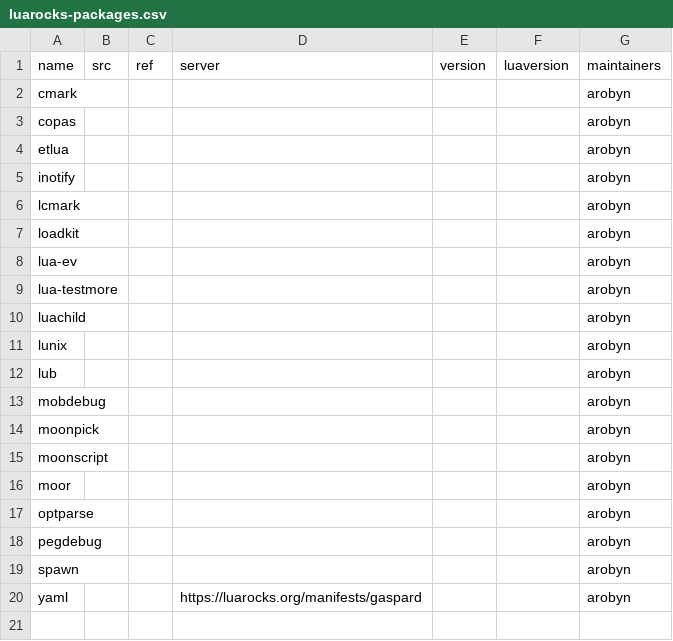
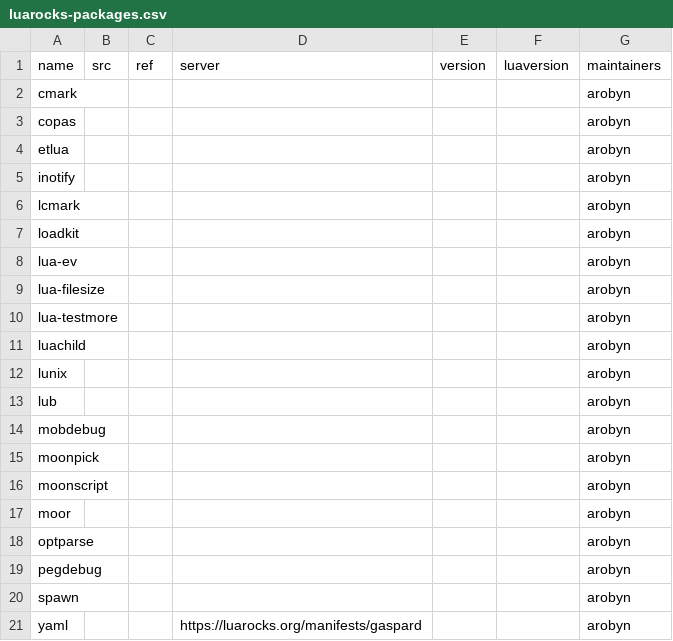
Before and after one commit to Shados/nur-packages, a CSV file: overlays/lua-packages/luarocks-packages.csv, drawn as a sheet; the diff names each change by its address in the sheet, - before the commit and + after, or states it on an @@ line.

Commit message:
overlays/lua-packages: Add lua-filesize

```diff
--- a/overlays/lua-packages/luarocks-packages.csv
+++ b/overlays/lua-packages/luarocks-packages.csv
+row 9: lua-filesize |  |  |  |  |  | arobyn
```
Also changed, not shown: 1 other file.
